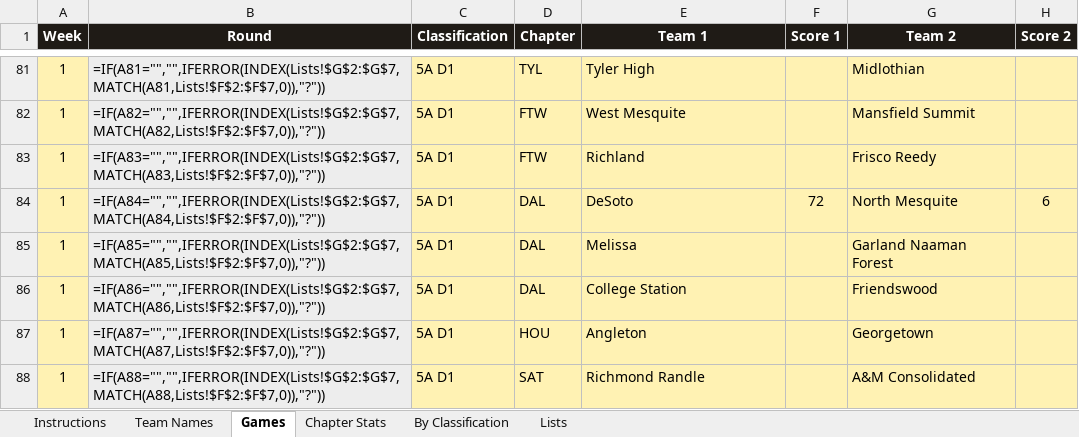
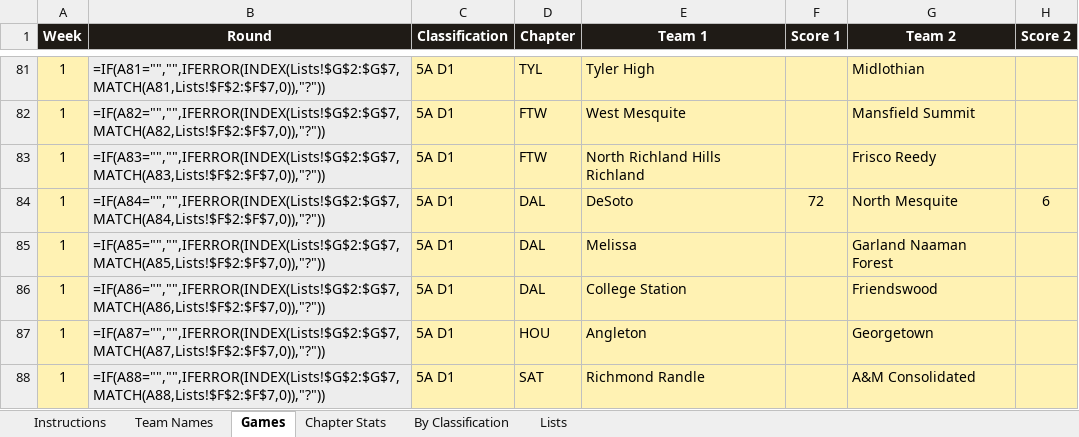
Before and after one commit to colemic2006/texasplayoffs, an Excel workbook: season/2026/2026_season.xlsx, sheet Games, drawn as a sheet; only a part is shown, gaps mark what is left out; values as stored, in another font and other column widths than the file's, no borders; formulas without a stored value are shown as written; conditional formats not drawn; the diff names each change by its address in the sheet, - before the commit and + after, or states it on an @@ line.

```diff
--- a/season/2026/2026_season.xlsx (sheet Games)
+++ b/season/2026/2026_season.xlsx (sheet Games)
-E83 (Team 1): Richland
+E83 (Team 1): North Richland Hills Richland
```
Also changed, not shown: 10 other files.
